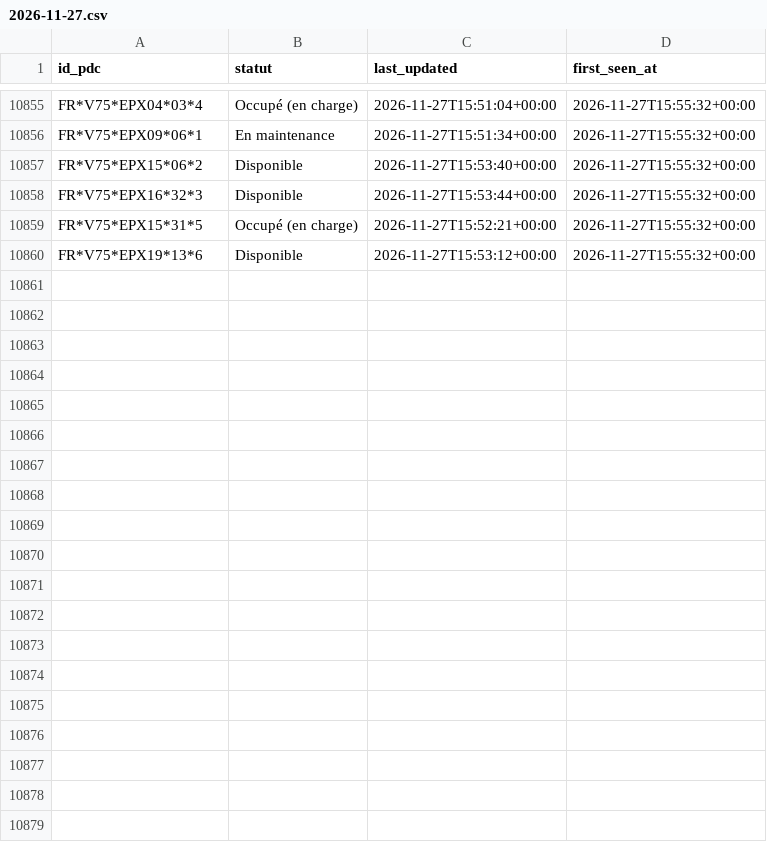
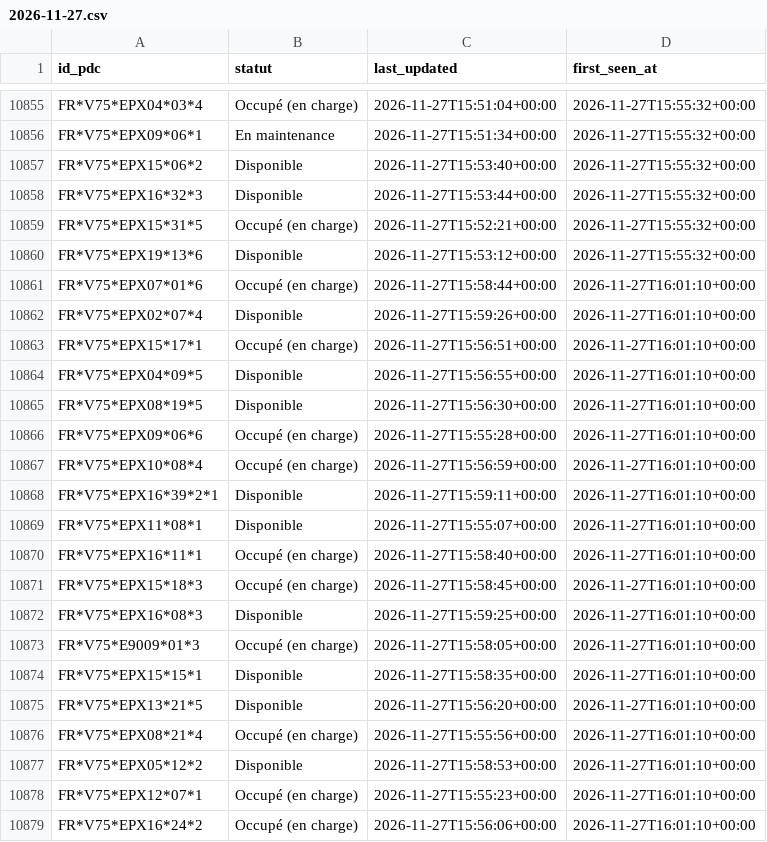
Before and after one commit to RimeAabil/belib-forecast, a CSV file: events/2026-11-27.csv, drawn as a sheet; only a part is shown, gaps mark what is left out; the diff covers the shown part only; the diff names each change by its address in the sheet, - before the commit and + after, or states it on an @@ line.

```diff
--- a/events/2026-11-27.csv
+++ b/events/2026-11-27.csv
+row 10861: FR*V75*EPX07*01*6 | Occupé (en charge) | 2026-11-27T15:58:44+00:00 | 2026-11-27T16:01:10+00:00
+row 10862: FR*V75*EPX02*07*4 | Disponible | 2026-11-27T15:59:26+00:00 | 2026-11-27T16:01:10+00:00
+row 10863: FR*V75*EPX15*17*1 | Occupé (en charge) | 2026-11-27T15:56:51+00:00 | 2026-11-27T16:01:10+00:00
+row 10864: FR*V75*EPX04*09*5 | Disponible | 2026-11-27T15:56:55+00:00 | 2026-11-27T16:01:10+00:00
+row 10865: FR*V75*EPX08*19*5 | Disponible | 2026-11-27T15:56:30+00:00 | 2026-11-27T16:01:10+00:00
+row 10866: FR*V75*EPX09*06*6 | Occupé (en charge) | 2026-11-27T15:55:28+00:00 | 2026-11-27T16:01:10+00:00
+row 10867: FR*V75*EPX10*08*4 | Occupé (en charge) | 2026-11-27T15:56:59+00:00 | 2026-11-27T16:01:10+00:00
+row 10868: FR*V75*EPX16*39*2*1 | Disponible | 2026-11-27T15:59:11+00:00 | 2026-11-27T16:01:10+00:00
+row 10869: FR*V75*EPX11*08*1 | Disponible | 2026-11-27T15:55:07+00:00 | 2026-11-27T16:01:10+00:00
+row 10870: FR*V75*EPX16*11*1 | Occupé (en charge) | 2026-11-27T15:58:40+00:00 | 2026-11-27T16:01:10+00:00
+row 10871: FR*V75*EPX15*18*3 | Occupé (en charge) | 2026-11-27T15:58:45+00:00 | 2026-11-27T16:01:10+00:00
+row 10872: FR*V75*EPX16*08*3 | Disponible | 2026-11-27T15:59:25+00:00 | 2026-11-27T16:01:10+00:00
+row 10873: FR*V75*E9009*01*3 | Occupé (en charge) | 2026-11-27T15:58:05+00:00 | 2026-11-27T16:01:10+00:00
+row 10874: FR*V75*EPX15*15*1 | Disponible | 2026-11-27T15:58:35+00:00 | 2026-11-27T16:01:10+00:00
+row 10875: FR*V75*EPX13*21*5 | Disponible | 2026-11-27T15:56:20+00:00 | 2026-11-27T16:01:10+00:00
+row 10876: FR*V75*EPX08*21*4 | Occupé (en charge) | 2026-11-27T15:55:56+00:00 | 2026-11-27T16:01:10+00:00
+row 10877: FR*V75*EPX05*12*2 | Disponible | 2026-11-27T15:58:53+00:00 | 2026-11-27T16:01:10+00:00
+row 10878: FR*V75*EPX12*07*1 | Occupé (en charge) | 2026-11-27T15:55:23+00:00 | 2026-11-27T16:01:10+00:00
+row 10879: FR*V75*EPX16*24*2 | Occupé (en charge) | 2026-11-27T15:56:06+00:00 | 2026-11-27T16:01:10+00:00
```
Also changed, not shown: 28 added rows elsewhere in this file, points.csv, runs.csv, 1 other file.
